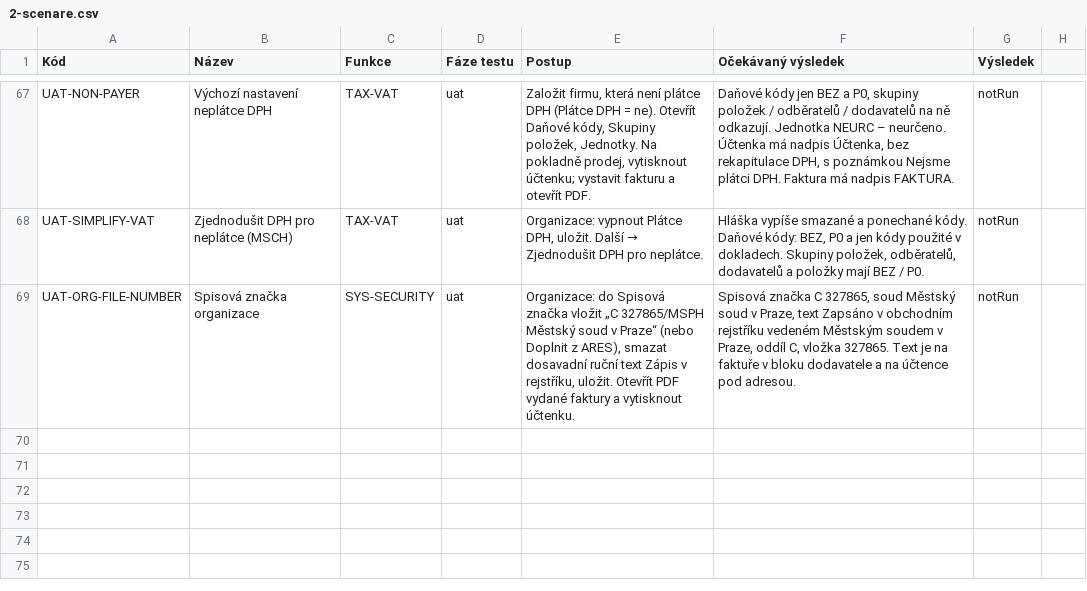
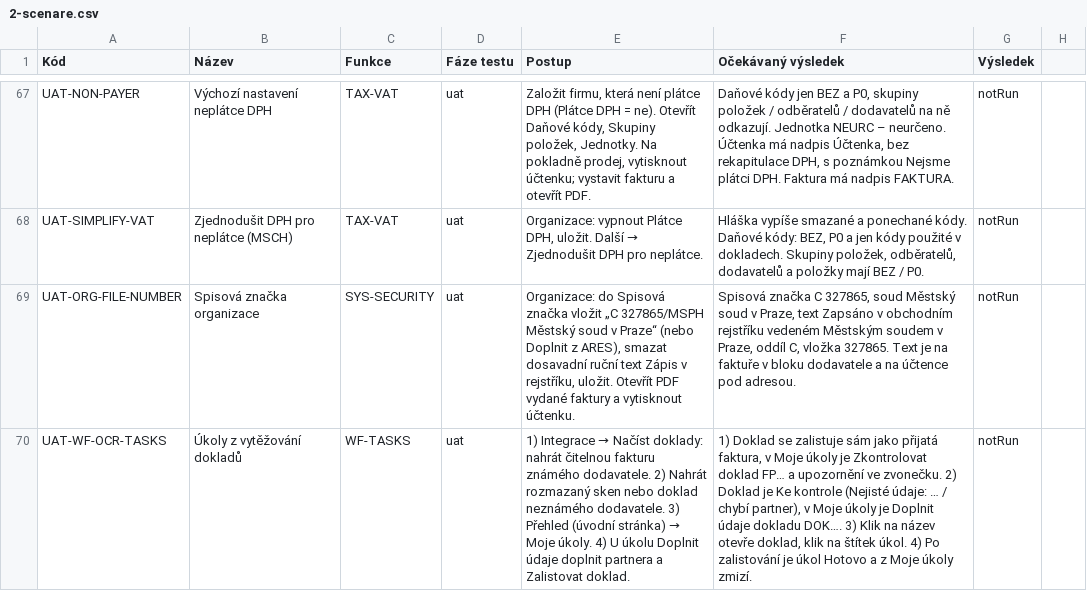
Before and after one commit to bregovic/shanon, a CSV file: docs/qa/2-scenare.csv, drawn as a sheet; only a part is shown, gaps mark what is left out; the diff names each change by its address in the sheet, - before the commit and + after, or states it on an @@ line.

```diff
--- a/docs/qa/2-scenare.csv
+++ b/docs/qa/2-scenare.csv
+row 70: UAT-WF-OCR-TASKS | Úkoly z vytěžování dokladů | WF-TASKS | uat | 1) Integrace → Načíst doklady: nahrát čitelnou fakturu známého dodavatele. 2) Nahrát rozmazaný sken nebo doklad neznámého dodavatele. 3) Přehled (úvodní stránka) → Moje úkoly. 4) U úkolu Doplnit údaje doplnit partnera a Zalistovat doklad. | 1) Doklad se zalistuje sám jako přijatá faktura, v Moje úkoly je Zkontrolovat doklad FP… a upozornění ve zvonečku. 2) Doklad je Ke kontrole (Nejisté údaje: … / chybí partner), v Moje úkoly je Doplnit údaje dokladu DOK…. 3) Klik na název otevře doklad, klik na štítek úkol. 4) Po zalistování je úkol Hotovo a z Moje úkoly zmizí. | notRun
```
Also changed, not shown: docs/qa/1-funkce.csv, docs/qa/3-pozadavky.csv, 33 other files.
